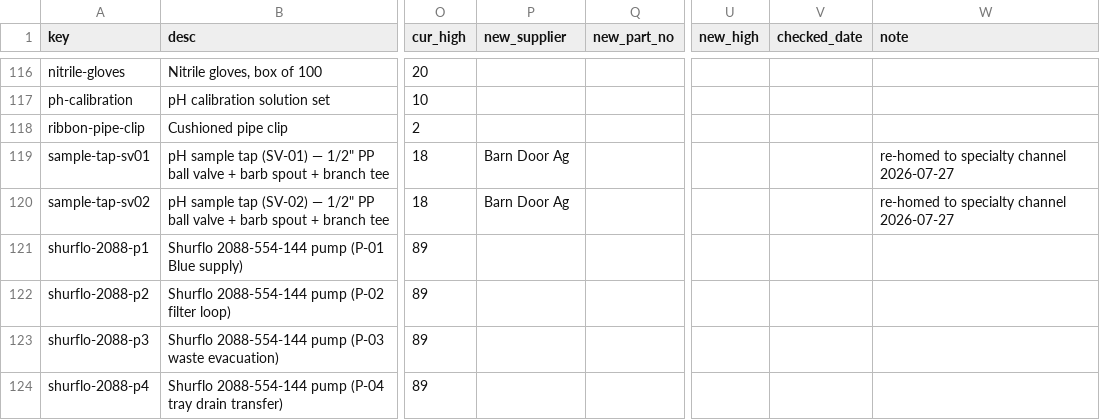
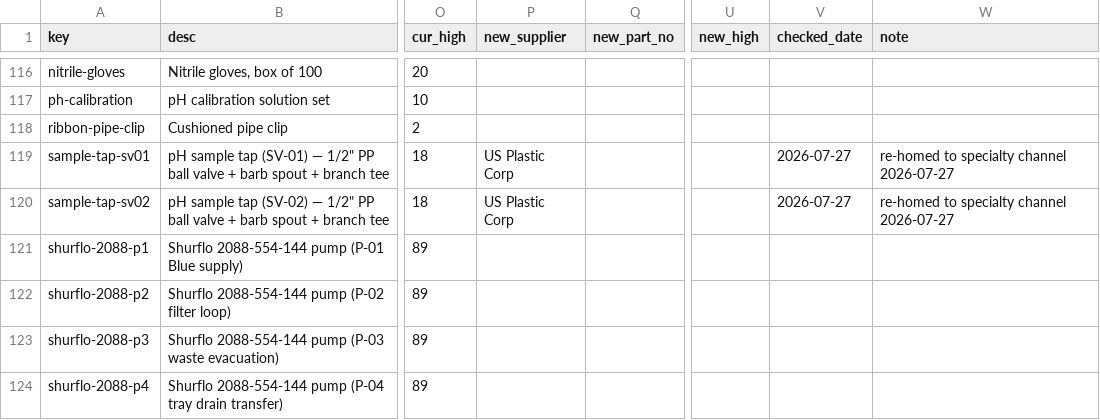
Before and after one commit to alvinr/tbs, a CSV file: parts-worklist.csv, drawn as a sheet; only a part is shown, gaps mark what is left out; the diff covers the shown part only; the diff names each change by its address in the sheet, - before the commit and + after, or states it on an @@ line.

Commit message:
Source the Banjo family firm at US Plastic; re-home Barn Door Ag → US Plastic
Read live US Plastic listings (WebSearch+WebFetch, paced sequentially) and firmed
all 11 Banjo parts, re-homed Barn Door Ag → US Plastic Corp:
- V050FP 1/2" full-port bolted ball valve x6  -> item 30651  $44.27
- V100FP 1"   full-port bolted ball valve x6  -> item 30653  $49.45
- 1" 90 elbow x4                              -> item 31187  $4.59  (SL100-90 street M×F — verify vs F×F EL100-90 at order)
- 1" equal tee x4                             -> item 36358  $14.19 (up from $5-7 est)
- 1" 3-way side-load x1                       -> item 31268  $61.31 (FKM)
- 1/2" 3-way x1                               -> item 22365  $23.99 (Series 639, Buna-N — flag vs FKM/EPDM for the wash)
- SV-01/SV-02 pH sample taps                   -> US Plastic (assembly, estimate kept)

Firm prices collapsed the ranges upward: water +$279 low / +$19 high. Reconciled
the WATER 'Valves and fittings' line 699/909/1119 -> 977/1058/1137; EXPECTED water
-> (6121, 7065, 8004); grand total -> (27853, 32795, 39785). All checks + lint green.

```diff
--- a/parts-worklist.csv
+++ b/parts-worklist.csv
-P119:P120 (new_supplier): Barn Door Ag
+P119:P120 (new_supplier): US Plastic Corp
-V119:V120 (checked_date): (empty)
+V119:V120 (checked_date): 2026-07-27
```
Also changed, not shown: 54 edited cells elsewhere in this file, 8 other files.
